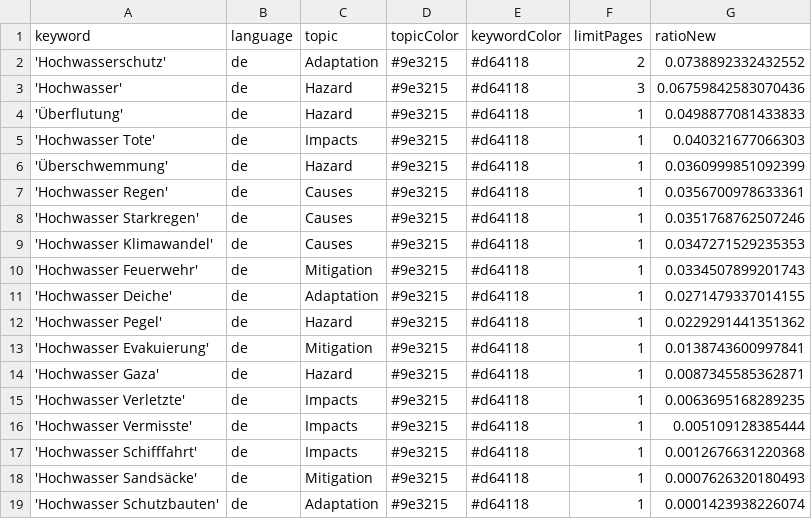
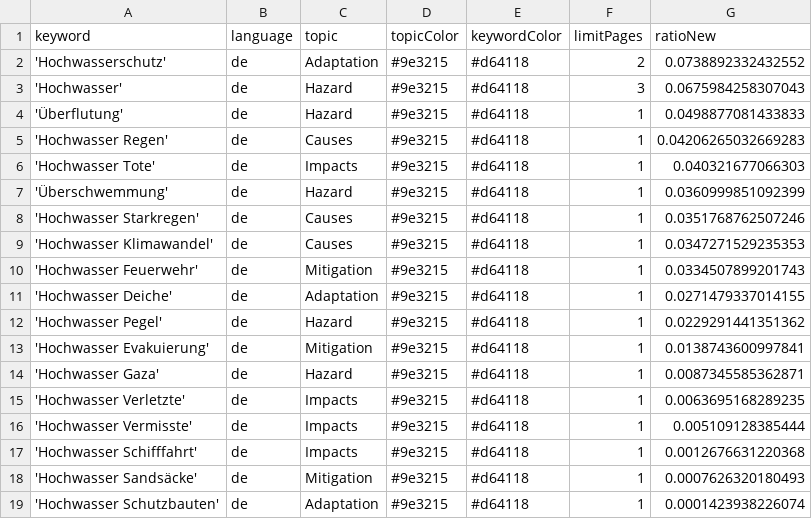
Before and after one commit to JoPhi24-news/floodIsComing, a CSV file: keywords.csv, drawn as a sheet.

Commit message:
Commit from GitHub Actions (harvest:0.0)

```diff
--- a/keywords.csv
+++ b/keywords.csv
@@ -2,7 +2,7 @@ keyword,language,topic,topicColor,keywordColor,limitPages,ratioNew
 'Hochwasserschutz',de,Adaptation,#9e3215,#d64118,2,0.0738892332432552
-'Hochwasser',de,Hazard,#9e3215,#d64118,3,0.06759842583070436
+'Hochwasser',de,Hazard,#9e3215,#d64118,3,0.0675984258307043
 'Überflutung',de,Hazard,#9e3215,#d64118,1,0.0498877081433833
+'Hochwasser Regen',de,Causes,#9e3215,#d64118,1,0.04206265032669283
 'Hochwasser Tote',de,Impacts,#9e3215,#d64118,1,0.040321677066303
 'Überschwemmung',de,Hazard,#9e3215,#d64118,1,0.0360999851092399
-'Hochwasser Regen',de,Causes,#9e3215,#d64118,1,0.0356700978633361
 'Hochwasser Starkregen',de,Causes,#9e3215,#d64118,1,0.0351768762507246
```
